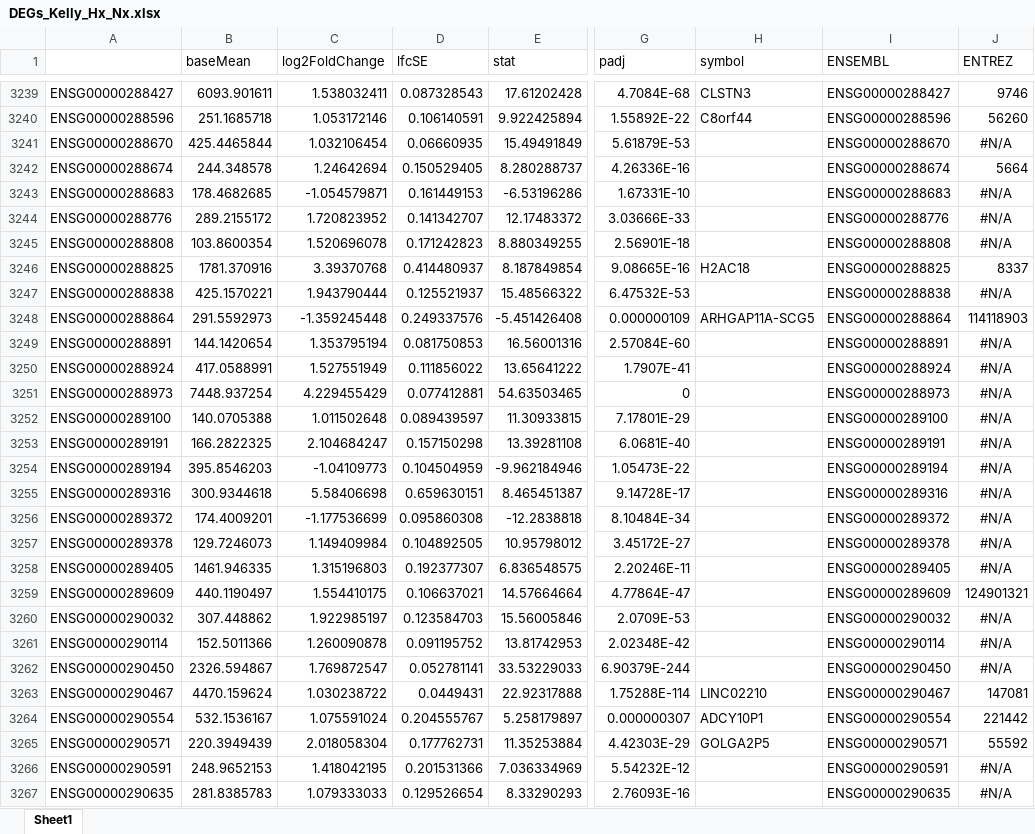
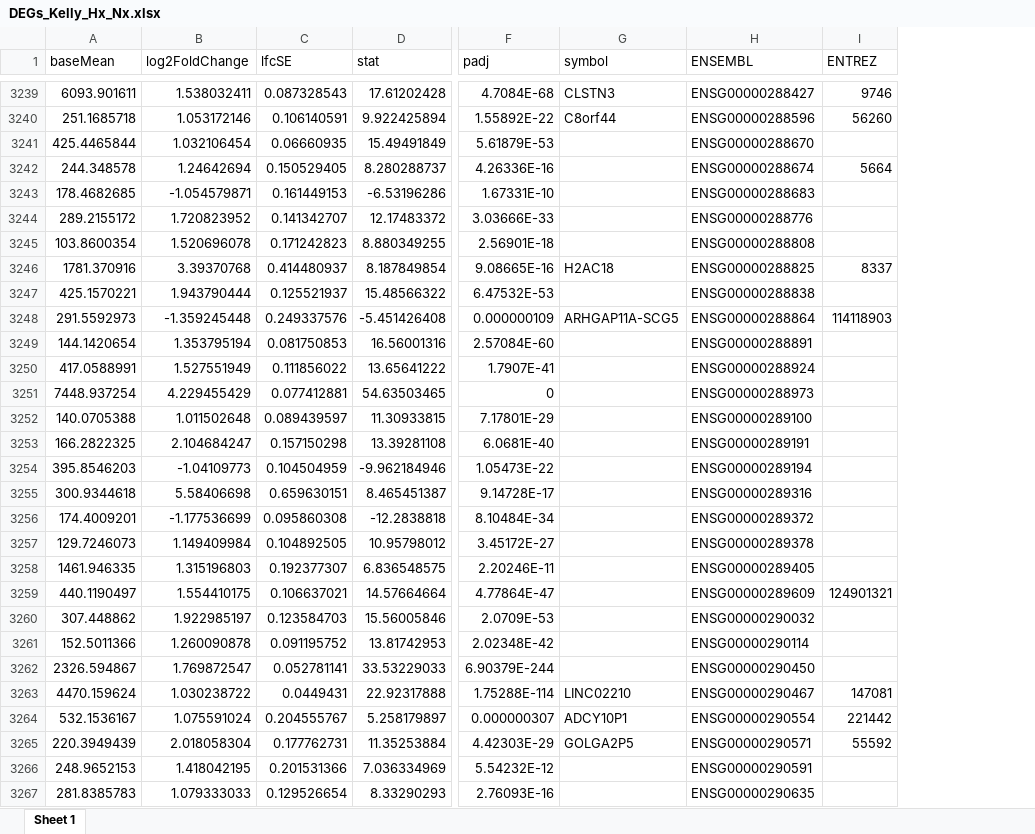
Before and after one commit to DNAborn/RNAseq_Kelly_Hx, an Excel workbook: 4_manuscript/DEGs_Kelly_Hx_Nx.xlsx, sheet Sheet 1, drawn as a sheet; only a part is shown, gaps mark what is left out; values as stored, in another font and other column widths than the file's, no borders; removed rows and columns are numbered as before the commit, all else as after; the diff covers the shown part only; the diff names each change by its address in the sheet, - before the commit and + after, or states it on an @@ line.

```diff
--- a/4_manuscript/DEGs_Kelly_Hx_Nx.xlsx (sheet Sheet 1)
+++ b/4_manuscript/DEGs_Kelly_Hx_Nx.xlsx (sheet Sheet 1)
-sheet tab: Sheet1
+sheet tab: Sheet 1
-column A, rows 3239-3267: ENSG00000288427 | ENSG00000288596 | ENSG00000288670 | ENSG00000288674 | ENSG00000288683 | ENSG00000288776 | ENSG00000288808 | ENSG00000288825 | ENSG00000288838 | ENSG00000288864 | ENSG00000288891 | ENSG00000288924 | ENSG00000288973 | ENSG00000289100 | ENSG00000289191 | ENSG00000289194 | ENSG00000289316 | ENSG00000289372 | ENSG00000289378 | ENSG00000289405 | ENSG00000289609 | ENSG00000290032 | ENSG00000290114 | ENSG00000290450 | ENSG00000290467 | ENSG00000290554 | ENSG00000290571 | ENSG00000290591 | ENSG00000290635
-I3241 (ENTREZ): #N/A
+I3241 (ENTREZ): (empty)
-I3243:I3245 (ENTREZ): #N/A
+I3243:I3245 (ENTREZ): (empty)
-I3247 (ENTREZ): #N/A
+I3247 (ENTREZ): (empty)
-I3249:I3258 (ENTREZ): #N/A
+I3249:I3258 (ENTREZ): (empty)
-I3260:I3262 (ENTREZ): #N/A
+I3260:I3262 (ENTREZ): (empty)
-I3266:I3267 (ENTREZ): #N/A
+I3266:I3267 (ENTREZ): (empty)
```
Also changed, not shown: 196 edited cells elsewhere in this sheet, 4_manuscript/DEG_genes.xlsx, 4_manuscript/DEG_genes_Holger.xlsx, 21 other files.
